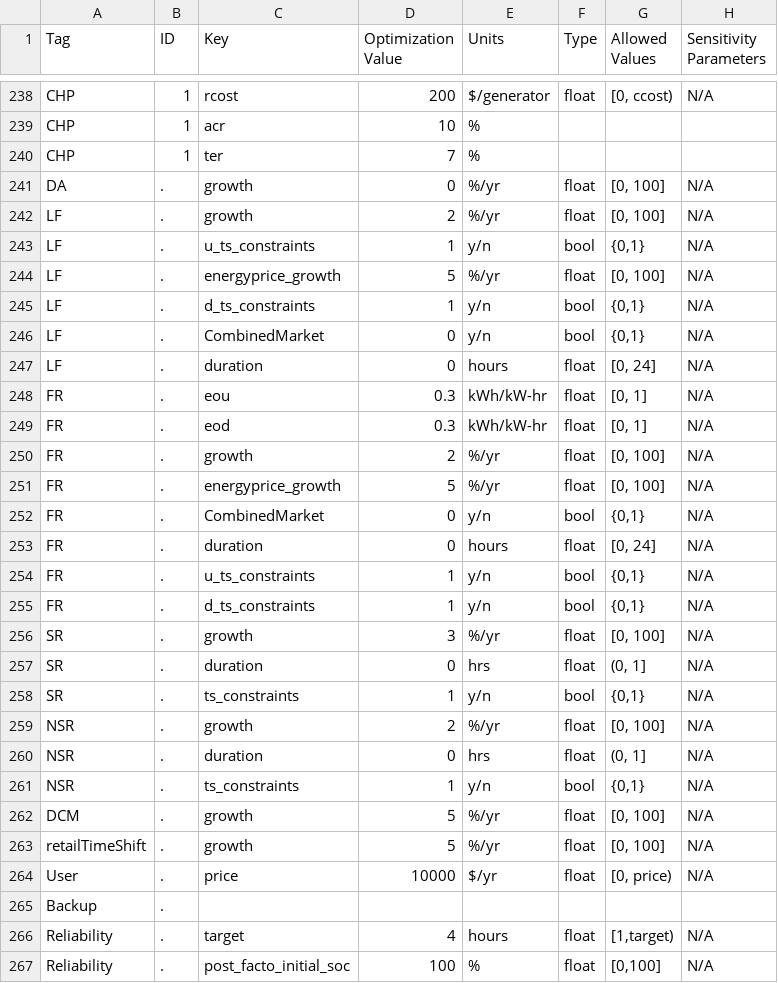
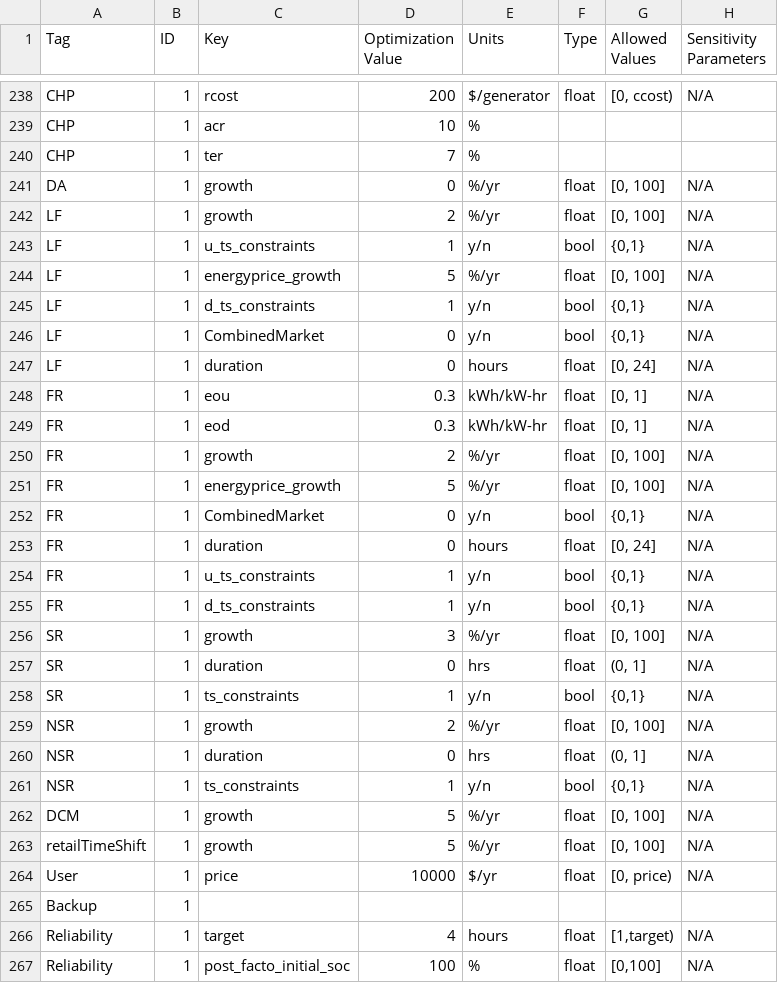
Before and after one commit to irizvanoghlu/Avantus, a CSV file: Model_Parameters_Template_DER.csv, drawn as a sheet; only a part is shown, gaps mark what is left out; the diff covers the shown part only; the diff names each change by its address in the sheet, - before the commit and + after, or states it on an @@ line.

Commit message:
changed bool for other ders being active

```diff
--- a/Model_Parameters_Template_DER.csv
+++ b/Model_Parameters_Template_DER.csv
-B241:B267 (ID): .
+B241:B267 (ID): 1
```
Also changed, not shown: 20 edited cells elsewhere in this file, 1 other file.
